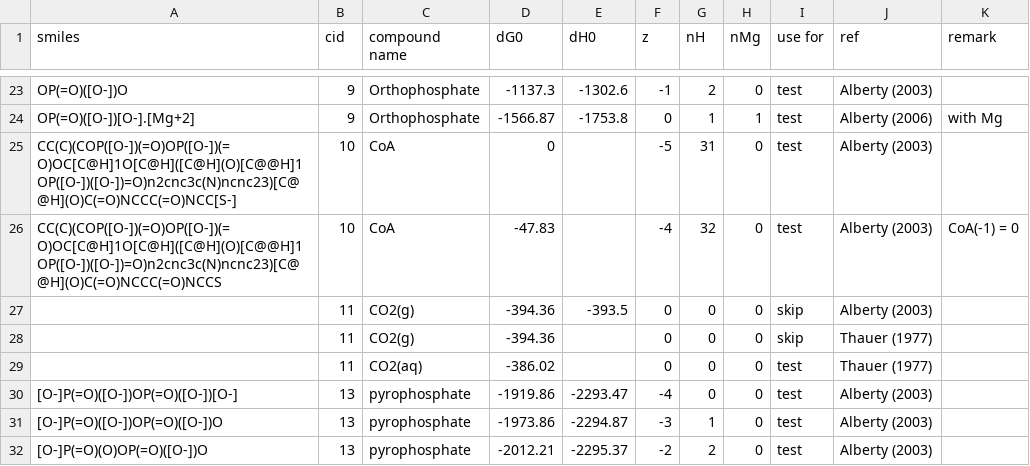
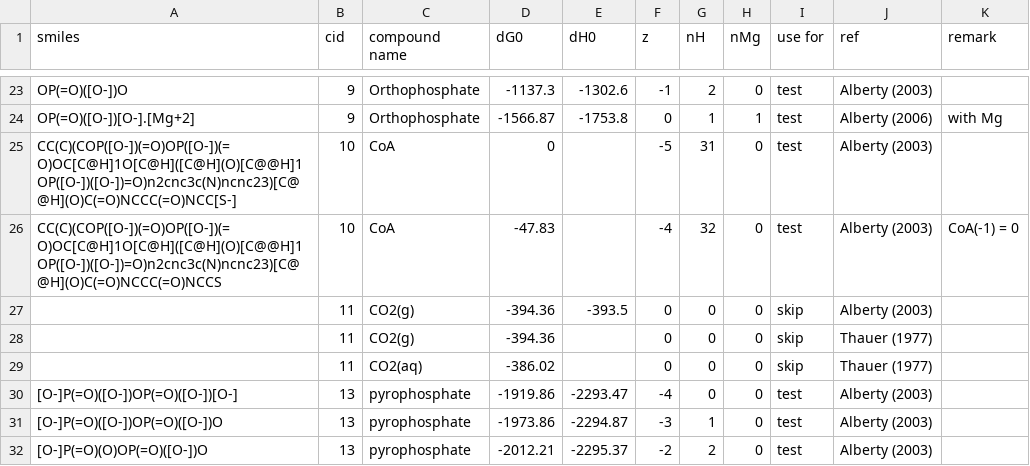
Before and after one commit to eladnoor/milo-lab, a CSV file: data/thermodynamics/dG0.csv, drawn as a sheet; only a part is shown, gaps mark what is left out.

Commit message:
Don't use Thauer's CO2 data.

```diff
--- a/data/thermodynamics/dG0.csv
+++ b/data/thermodynamics/dG0.csv
@@ -28,3 +28,3 @@
 ,11,"CO2(g)",-394.36,,0,0,0,"skip","Thauer (1977)",
-,11,"CO2(aq)",-386.02,,0,0,0,"test","Thauer (1977)",
+,11,"CO2(aq)",-386.02,,0,0,0,"skip","Thauer (1977)",
 "[O-]P(=O)([O-])OP(=O)([O-])[O-]",13,"pyrophosphate",-1919.86,-2293.47,-4,0,0,"test","Alberty (2003)",
```
